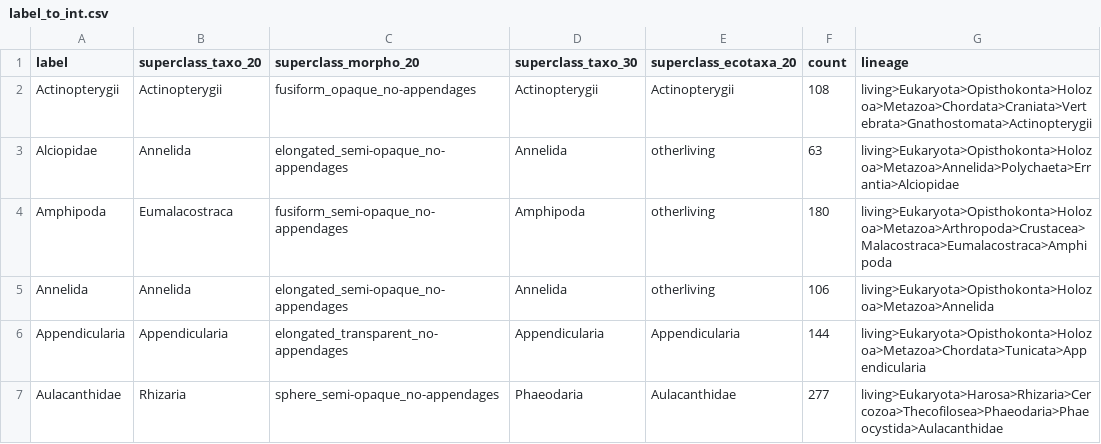
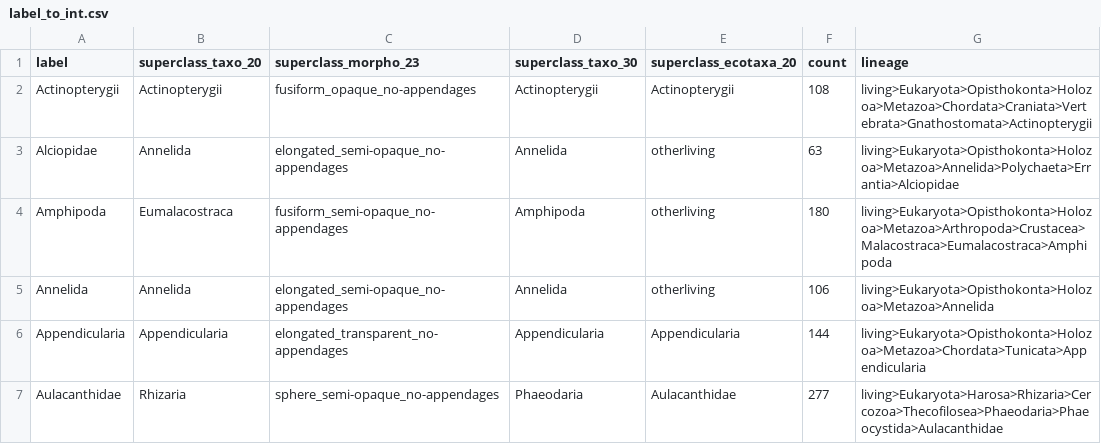
Before and after one commit to Mojtabamsd/AMProCo, a CSV file: data_preparation/label_to_int.csv, drawn as a sheet; only a part is shown.

Commit message:
morpho has 23 superclasses

```diff
--- a/data_preparation/label_to_int.csv
+++ b/data_preparation/label_to_int.csv
@@ -1,2 +1,2 @@
-label,superclass_taxo_20,superclass_morpho_20,superclass_taxo_30,superclass_ecotaxa_20,count,lineage
+label,superclass_taxo_20,superclass_morpho_23,superclass_taxo_30,superclass_ecotaxa_20,count,lineage
 Actinopterygii,Actinopterygii,fusiform_opaque_no-appendages,Actinopterygii,Actinopterygii,108,living>Eukaryota>Opisthokonta>Holozoa>Metazoa>Chordata>Craniata>Vertebrata>Gnathostomata>Actinopterygii
```
Also changed, not shown: 3 other files.
